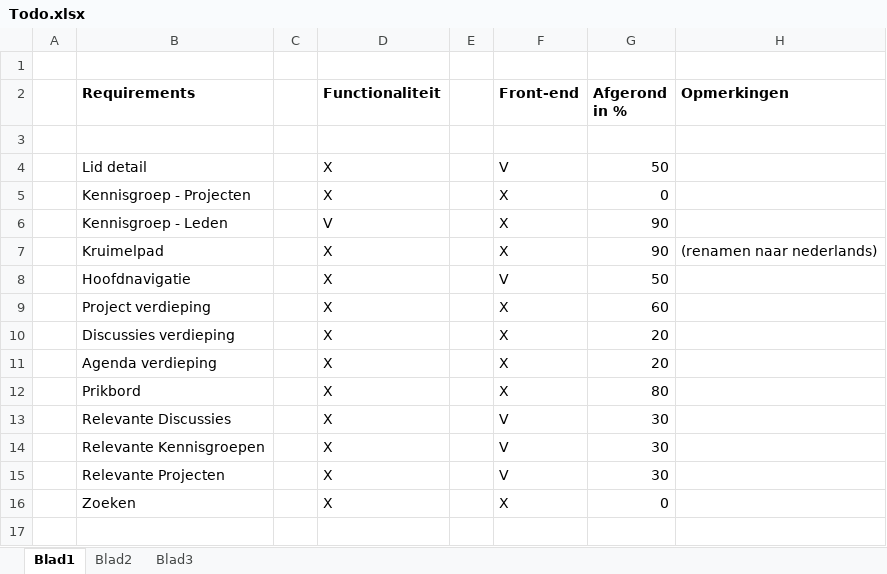
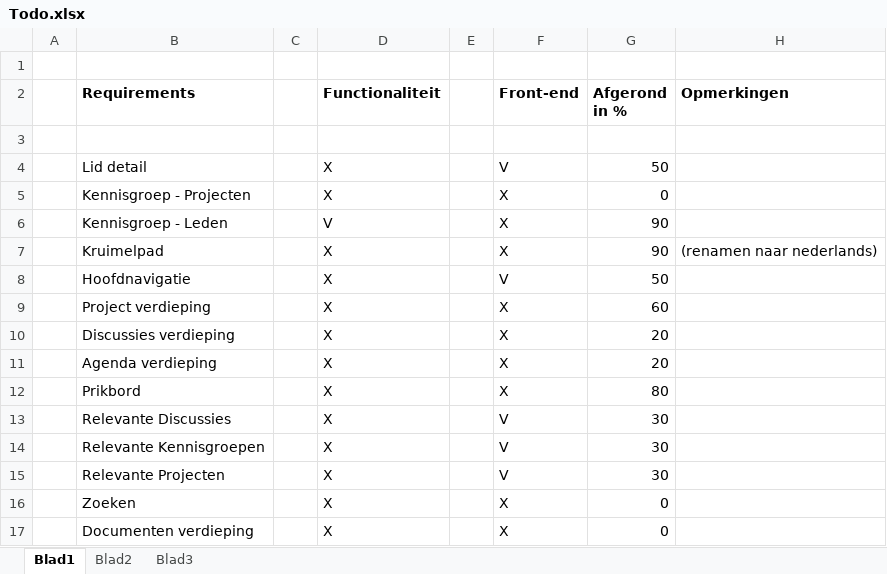
Before and after one commit to wakkomail/community-framework, an Excel workbook: Reservoirdogs/Todo.xlsx, sheet Blad1, drawn as a sheet; values as stored, in another font and other column widths than the file's, no borders; the diff names each change by its address in the sheet, - before the commit and + after, or states it on an @@ line.

```diff
--- a/Reservoirdogs/Todo.xlsx (sheet Blad1)
+++ b/Reservoirdogs/Todo.xlsx (sheet Blad1)
+row 17:  | Documenten verdieping |  | X |  | X | 0
```
Also changed, not shown: Reservoirdogs/uren.xlsx, 18 other files.
